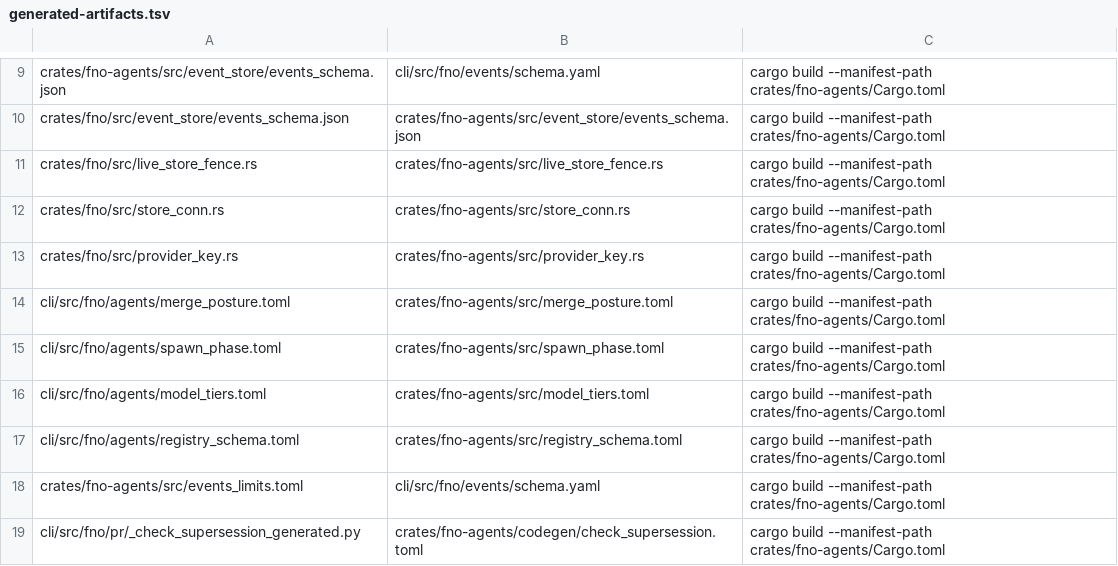
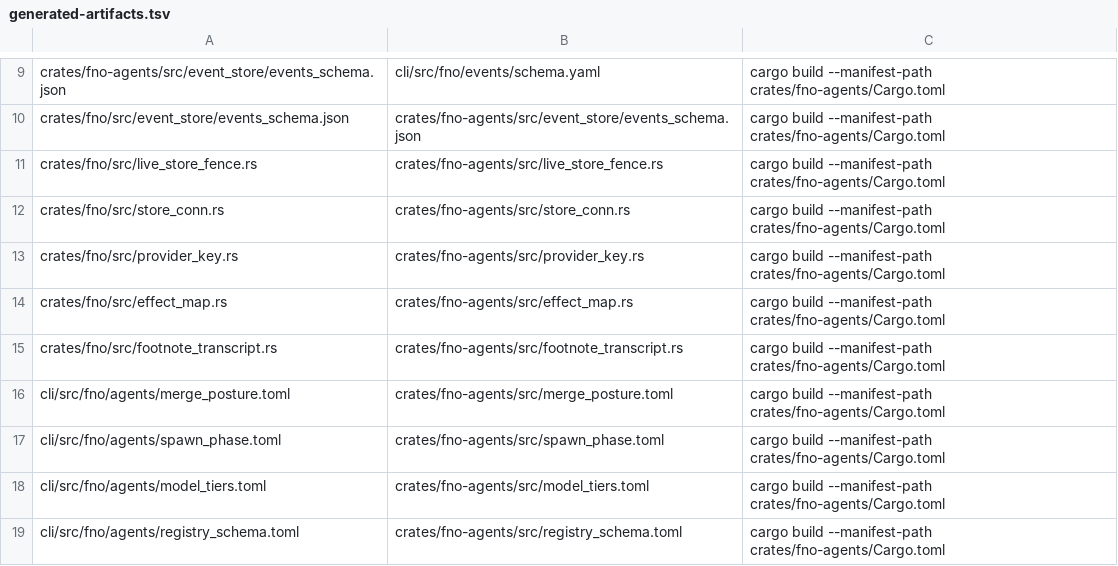
Before and after one commit to bllshttng/footnote, a TSV file: generated-artifacts.tsv, drawn as a sheet; only a part is shown, gaps mark what is left out; the shorter side is filled out with more unchanged rows; the diff names each change by its address in the sheet, - before the commit and + after, or states it on an @@ line.

Commit message:
refactor(fno-agents): share the effect table and footnote file contract with fno
Task 1.1: Shared code down into fno

effect_map.rs takes the pure half of effect_gate (class table, digest,
isoformat, tool map) and effect_gate re-exports it. footnote_transcript.rs
holds the footnote record reader and the launch spec. build.rs generates
both into crates/fno, so the footnote crate reads one owner through fno.

```diff
--- a/generated-artifacts.tsv
+++ b/generated-artifacts.tsv
+row 14: crates/fno/src/effect_map.rs | crates/fno-agents/src/effect_map.rs | cargo build --manifest-path crates/fno-agents/Cargo.toml
+row 15: crates/fno/src/footnote_transcript.rs | crates/fno-agents/src/footnote_transcript.rs | cargo build --manifest-path crates/fno-agents/Cargo.toml
```
Also changed, not shown: 9 other files.
